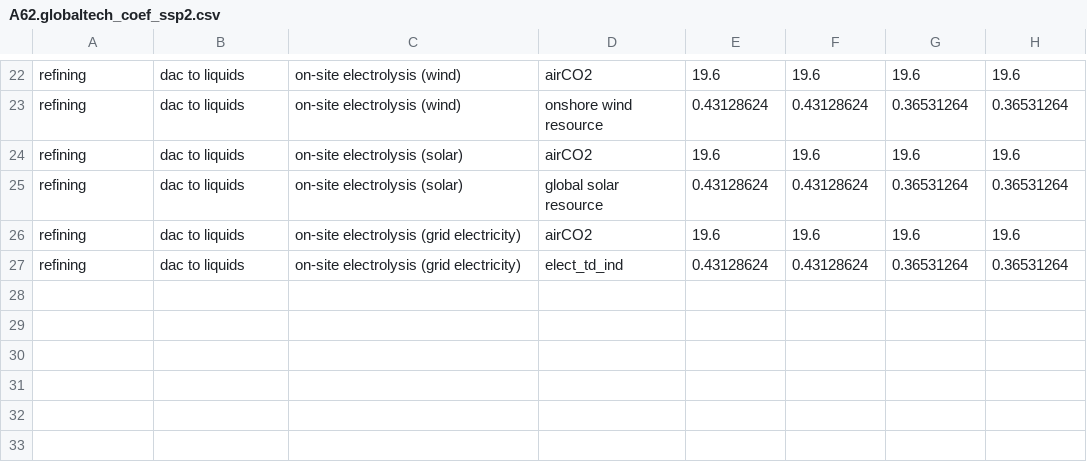
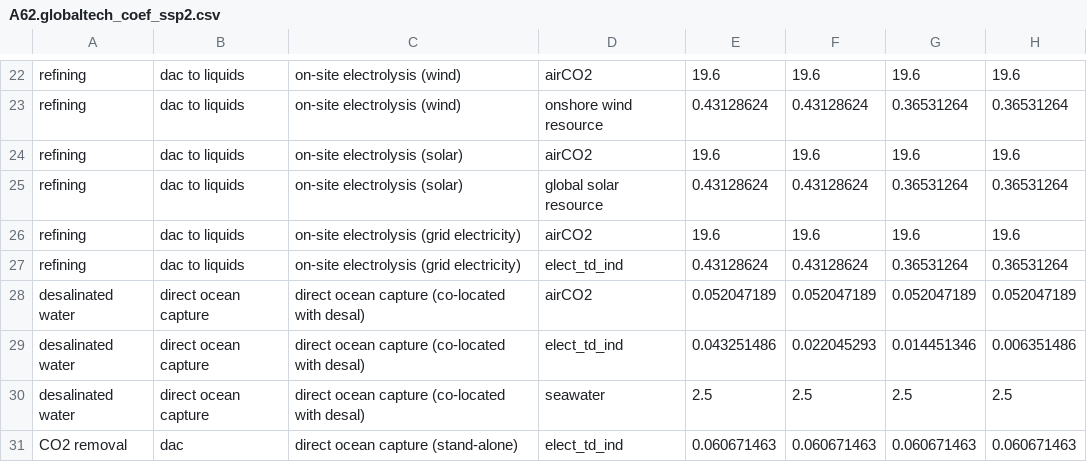
Before and after one commit to jayfuhrman/min-viable-cdr, a CSV file: input/gcamdata/inst/extdata/energy/A62.globaltech_coef_ssp2.csv, drawn as a sheet; only a part is shown, gaps mark what is left out.

Commit message:
Add direct ocean capture to all SSPs and A62.globaltech_co2capture file

```diff
--- a/input/gcamdata/inst/extdata/energy/A62.globaltech_coef_ssp2.csv
+++ b/input/gcamdata/inst/extdata/energy/A62.globaltech_coef_ssp2.csv
@@ -27 +27,5 @@ refining,dac to liquids,on-site electrolysis (grid electricity),airCO2,19.6,19.6
 refining,dac to liquids,on-site electrolysis (grid electricity),elect_td_ind,0.43128624,0.43128624,0.36531264,0.36531264
+desalinated water,direct ocean capture,direct ocean capture (co-located with desal),airCO2,0.052047189,0.052047189,0.052047189,0.052047189
+desalinated water,direct ocean capture,direct ocean capture (co-located with desal),elect_td_ind,0.043251486,0.022045293,0.014451346,0.006351486
+desalinated water,direct ocean capture,direct ocean capture (co-located with desal),seawater,2.5,2.5,2.5,2.5
+CO2 removal,dac,direct ocean capture (stand-alone),elect_td_ind,0.060671463,0.060671463,0.060671463,0.060671463
```
Also changed, not shown: input/gcamdata/inst/extdata/energy/A62.globaltech_coef_ssp3.csv, input/gcamdata/inst/extdata/energy/A62.globaltech_coef_ssp4.csv, 6 other files.
